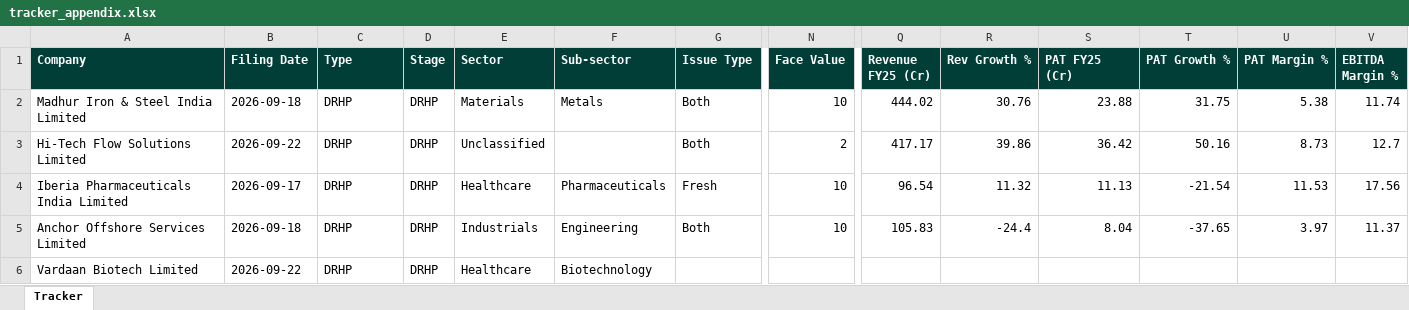
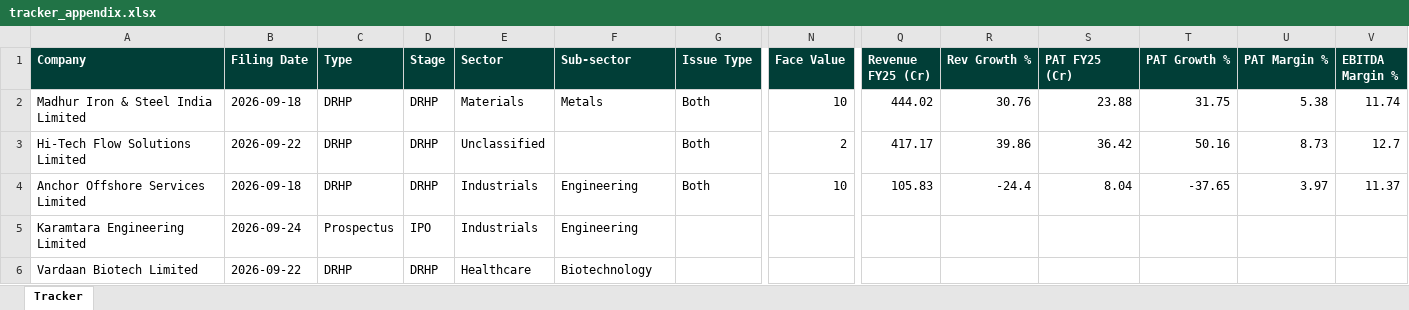
Before and after one commit to techmuns/DRHP, an Excel workbook: data/tracker_appendix.xlsx, sheet Tracker, drawn as a sheet; only a part is shown, gaps mark what is left out; values as stored, in another font and other column widths than the file's, no borders; removed rows and columns are numbered as before the commit, all else as after; rows hold the shown columns only; the diff covers the shown part only; the diff names each change by its address in the sheet, - before the commit and + after, or states it on an @@ line.

```diff
--- a/data/tracker_appendix.xlsx (sheet Tracker)
+++ b/data/tracker_appendix.xlsx (sheet Tracker)
-row 4: Iberia Pharmaceuticals India Limited | 2026-09-17 | DRHP | DRHP | Healthcare | Pharmaceuticals | Fresh | 10 | 96.54 | 11.32 | 11.13 | -21.54 | 11.53 | 17.56
+row 5: Karamtara Engineering Limited | 2026-09-24 | Prospectus | IPO | Industrials | Engineering
```
Also changed, not shown: 3 removed rows and 15 edited cells elsewhere in this sheet, 2 other files.
